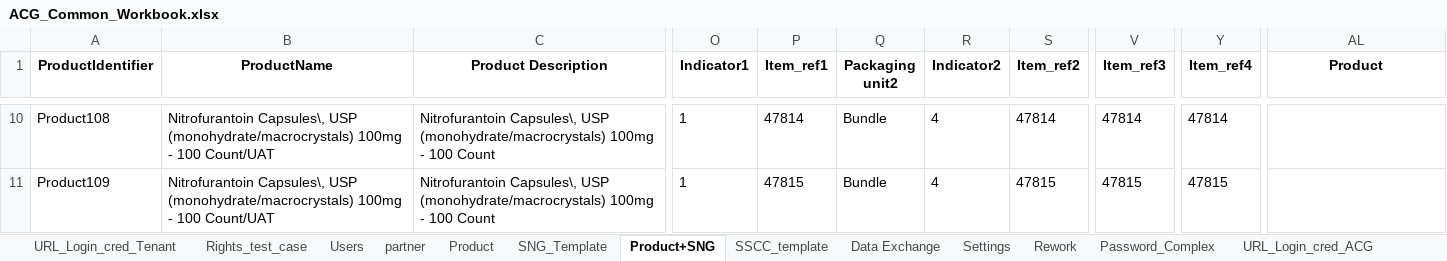
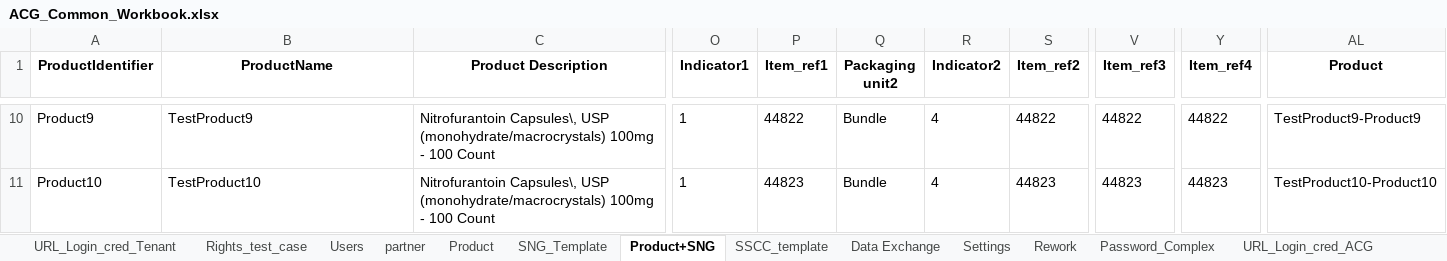
Before and after one commit to Shantanu26-acg/L4-Azure, an Excel workbook: ACG_Common_Workbook.xlsx, sheet Product+SNG, drawn as a sheet; only a part is shown, gaps mark what is left out; values as stored, in another font and other column widths than the file's, no borders; the diff covers the shown part only; the diff names each change by its address in the sheet, - before the commit and + after, or states it on an @@ line.

```diff
--- a/ACG_Common_Workbook.xlsx (sheet Product+SNG)
+++ b/ACG_Common_Workbook.xlsx (sheet Product+SNG)
-A10 (ProductIdentifier): Product108
+A10 (ProductIdentifier): Product9
-B10 (ProductName): Nitrofurantoin Capsules\, USP (monohydrate/macrocrystals) 100mg - 100 Count/UAT
+B10 (ProductName): TestProduct9
-P10 (Item_ref1): 47814
+P10 (Item_ref1): 44822
-S10 (Item_ref2): 47814
+S10 (Item_ref2): 44822
-V10 (Item_ref3): 47814
+V10 (Item_ref3): 44822
-Y10 (Item_ref4): 47814
+Y10 (Item_ref4): 44822
-AL10 (Product): (empty)
+AL10 (Product): TestProduct9-Product9
-A11 (ProductIdentifier): Product109
+A11 (ProductIdentifier): Product10
-B11 (ProductName): Nitrofurantoin Capsules\, USP (monohydrate/macrocrystals) 100mg - 100 Count/UAT
+B11 (ProductName): TestProduct10
-P11 (Item_ref1): 47815
+P11 (Item_ref1): 44823
-S11 (Item_ref2): 47815
+S11 (Item_ref2): 44823
-V11 (Item_ref3): 47815
+V11 (Item_ref3): 44823
-Y11 (Item_ref4): 47815
+Y11 (Item_ref4): 44823
-AL11 (Product): (empty)
+AL11 (Product): TestProduct10-Product10
```
Also changed, not shown: 57 edited cells elsewhere in this sheet.
